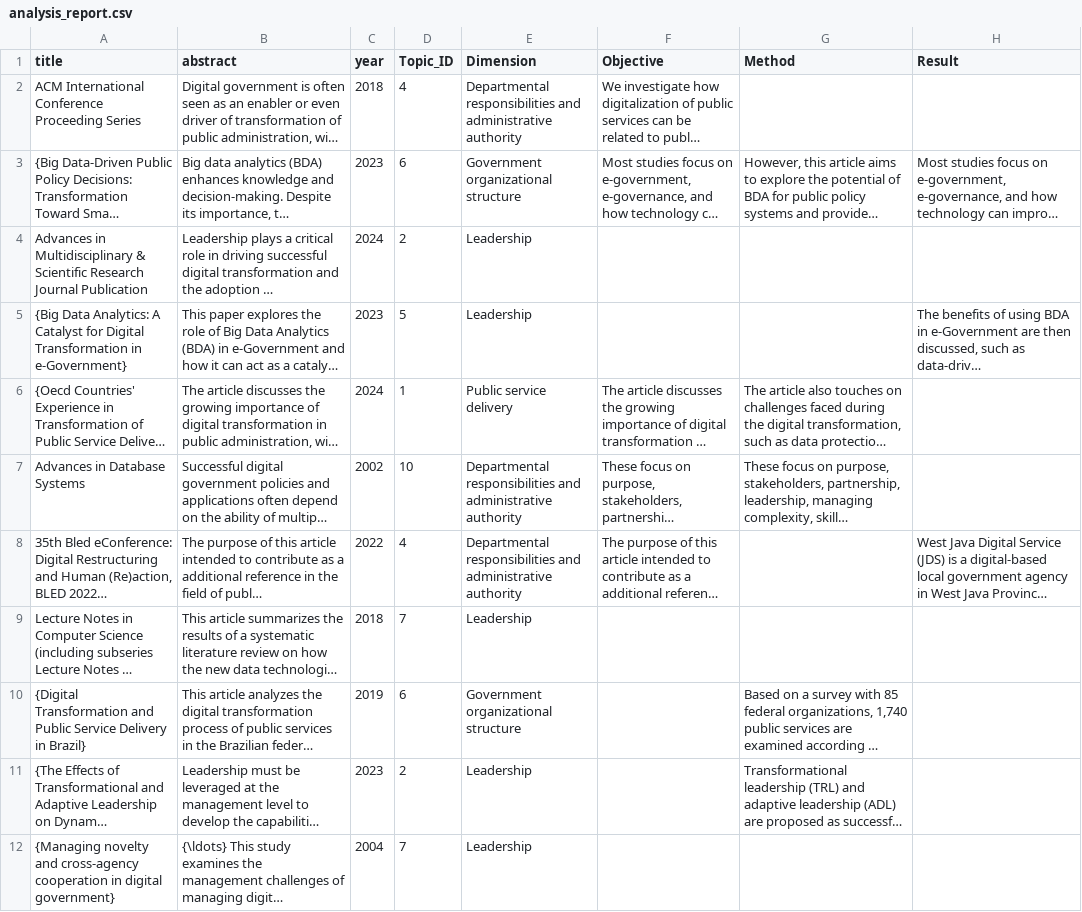
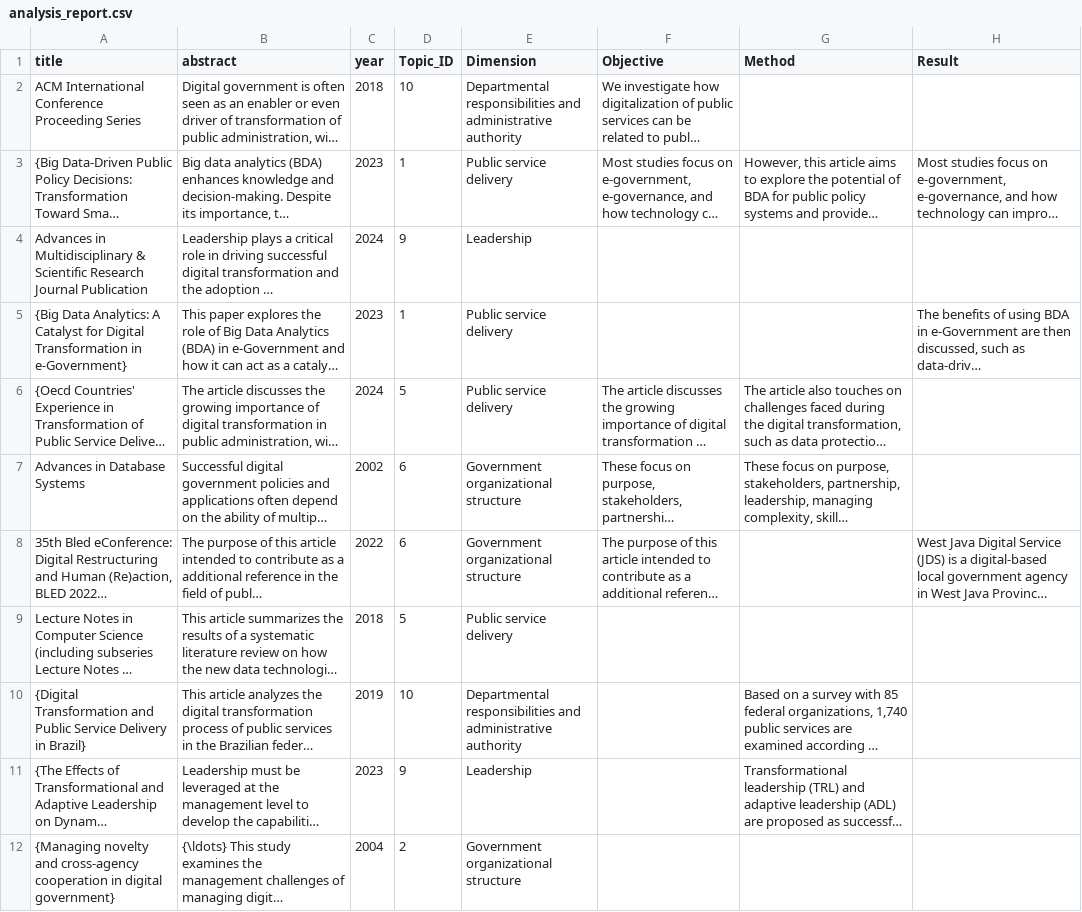
Before and after one commit to MoYan-101/Five, a CSV file: analysis_report.csv, drawn as a sheet; only a part is shown; long unchanged cells end in …; the diff covers the shown part only; the diff names each change by its address in the sheet, - before the commit and + after, or states it on an @@ line.

Commit message:
Add analysis results

```diff
--- a/analysis_report.csv
+++ b/analysis_report.csv
-D2 (Topic_ID): 4
+D2 (Topic_ID): 10
-D3 (Topic_ID): 6
+D3 (Topic_ID): 1
-E3 (Dimension): Government organizational structure
+E3 (Dimension): Public service delivery
-D4 (Topic_ID): 2
+D4 (Topic_ID): 9
-D5 (Topic_ID): 5
+D5 (Topic_ID): 1
-E5 (Dimension): Leadership
+E5 (Dimension): Public service delivery
-D6 (Topic_ID): 1
+D6 (Topic_ID): 5
-D7 (Topic_ID): 10
+D7 (Topic_ID): 6
-E7:E8 (Dimension): Departmental responsibilities and administrative authority
+E7:E8 (Dimension): Government organizational structure
-D8 (Topic_ID): 4
+D8 (Topic_ID): 6
-D9 (Topic_ID): 7
+D9 (Topic_ID): 5
-E9 (Dimension): Leadership
+E9 (Dimension): Public service delivery
-D10 (Topic_ID): 6
+D10 (Topic_ID): 10
-E10 (Dimension): Government organizational structure
+E10 (Dimension): Departmental responsibilities and administrative authority
-D11 (Topic_ID): 2
+D11 (Topic_ID): 9
-D12 (Topic_ID): 7
+D12 (Topic_ID): 2
-E12 (Dimension): Leadership
+E12 (Dimension): Government organizational structure
```
Also changed, not shown: 115 edited cells elsewhere in this file, 2 other files.
